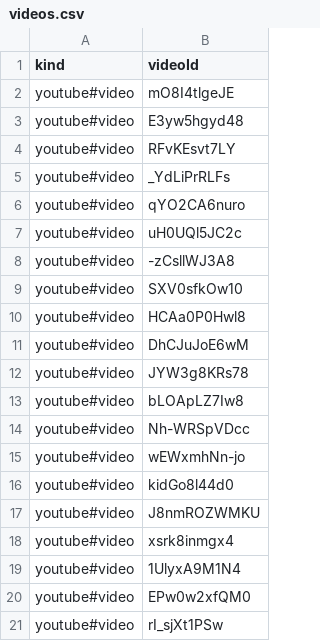
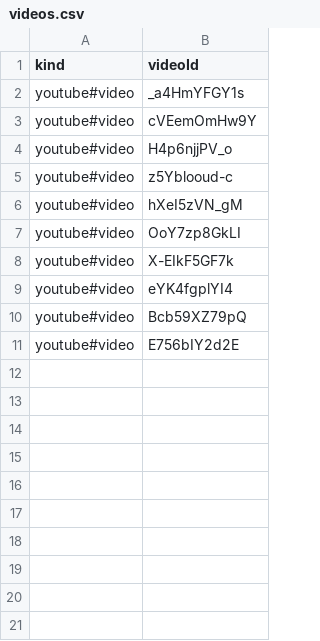
Before and after one commit to usama-akram-gt/youtube-playlist, a CSV file: videos.csv, drawn as a sheet.

```diff
--- a/videos.csv
+++ b/videos.csv
@@ -1,21 +1,11 @@
 kind,videoId
-youtube#video,mO8I4tlgeJE
-youtube#video,E3yw5hgyd48
-youtube#video,RFvKEsvt7LY
-youtube#video,_YdLiPrRLFs
-youtube#video,qYO2CA6nuro
-youtube#video,uH0UQl5JC2c
-youtube#video,-zCsllWJ3A8
-youtube#video,SXV0sfkOw10
-youtube#video,HCAa0P0Hwl8
-youtube#video,DhCJuJoE6wM
-youtube#video,JYW3g8KRs78
-youtube#video,bLOApLZ7Iw8
-youtube#video,Nh-WRSpVDcc
-youtube#video,wEWxmhNn-jo
-youtube#video,kidGo8l44d0
-youtube#video,J8nmROZWMKU
-youtube#video,xsrk8inmgx4
-youtube#video,1UlyxA9M1N4
-youtube#video,EPw0w2xfQM0
-youtube#video,rI_sjXt1PSw
+youtube#video,_a4HmYFGY1s
+youtube#video,cVEemOmHw9Y
+youtube#video,H4p6njjPV_o
+youtube#video,z5Yblooud-c
+youtube#video,hXeI5zVN_gM
+youtube#video,OoY7zp8GkLI
+youtube#video,X-EIkF5GF7k
+youtube#video,eYK4fgplYI4
+youtube#video,Bcb59XZ79pQ
+youtube#video,E756bIY2d2E
```
Also changed, not shown: 8 other files.
